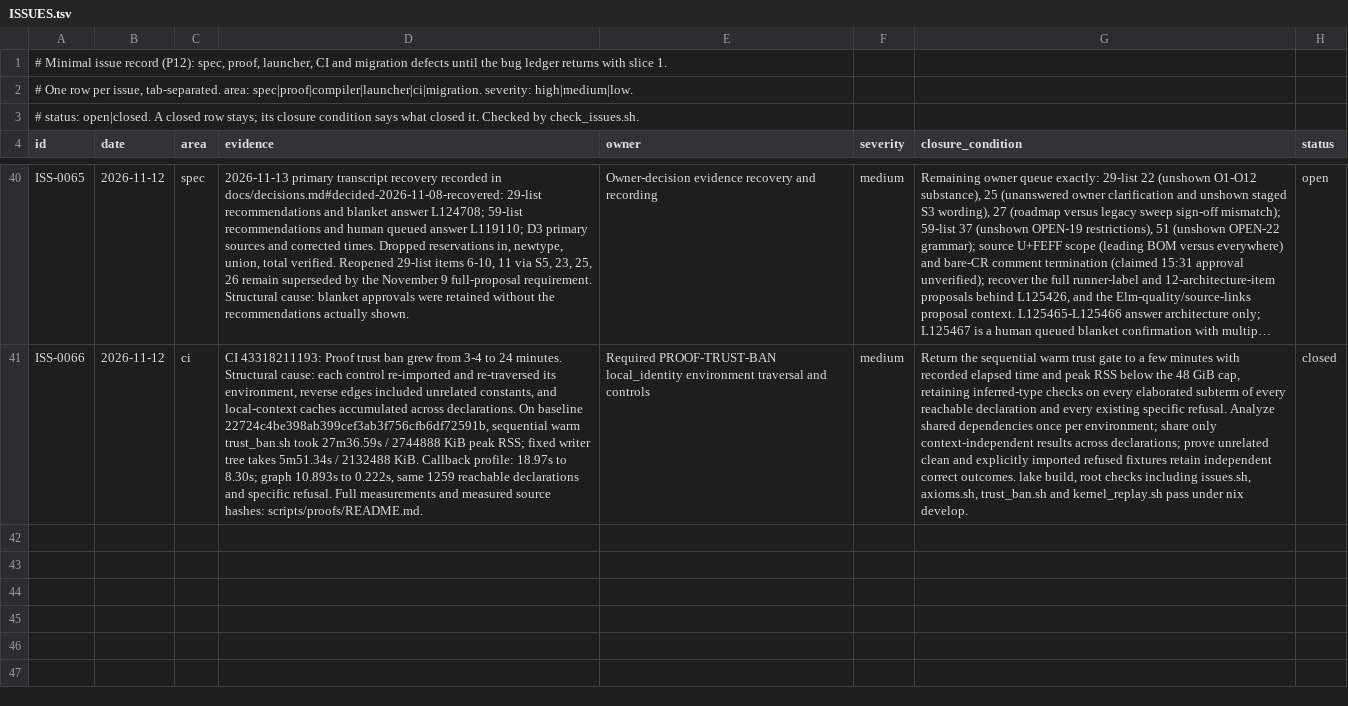
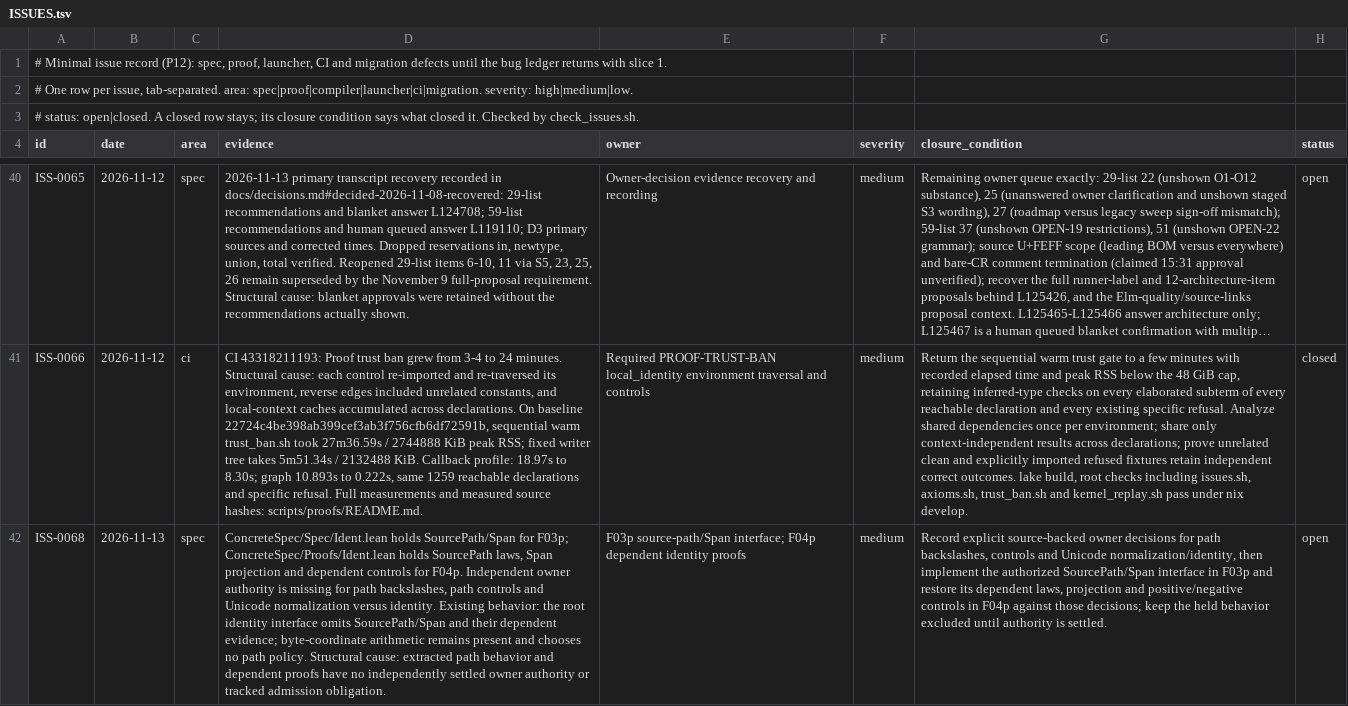
Before and after one commit to lambdaclass/concrete, a TSV file: ISSUES.tsv, drawn as a sheet; only a part is shown, gaps mark what is left out; long unchanged cells end in …; the diff names each change by its address in the sheet, - before the commit and + after, or states it on an @@ line.

```diff
--- a/ISSUES.tsv
+++ b/ISSUES.tsv
+row 42: ISS-0068 | 2026-11-13 | spec | ConcreteSpec/Spec/Ident.lean holds SourcePath/Span for F03p; ConcreteSpec/Proofs/Ident.lean holds SourcePath laws, Span projection and dependent controls for F04p. Independent owner authority is missing for path backslashes, path controls and Unicode normalization versus identity. Existing behavior: the root identity interface omits SourcePath/Span and their dependent evidence; byte-coordinate arithmetic remains present and chooses no path policy. Structural cause: extracted path behavior and dependent proofs have no independently settled owner authority or tracked admission obligation. | F03p source-path/Span interface; F04p dependent identity proofs | medium | Record explicit source-backed owner decisions for path backslashes, controls and Unicode normalization/identity, then implement the authorized SourcePath/Span interface in F03p and restore its dependent laws, projection and positive/negative controls in F04p against those decisions; keep the held behavior excluded until authority is settled. | open
```
Also changed, not shown: 2 other files.
